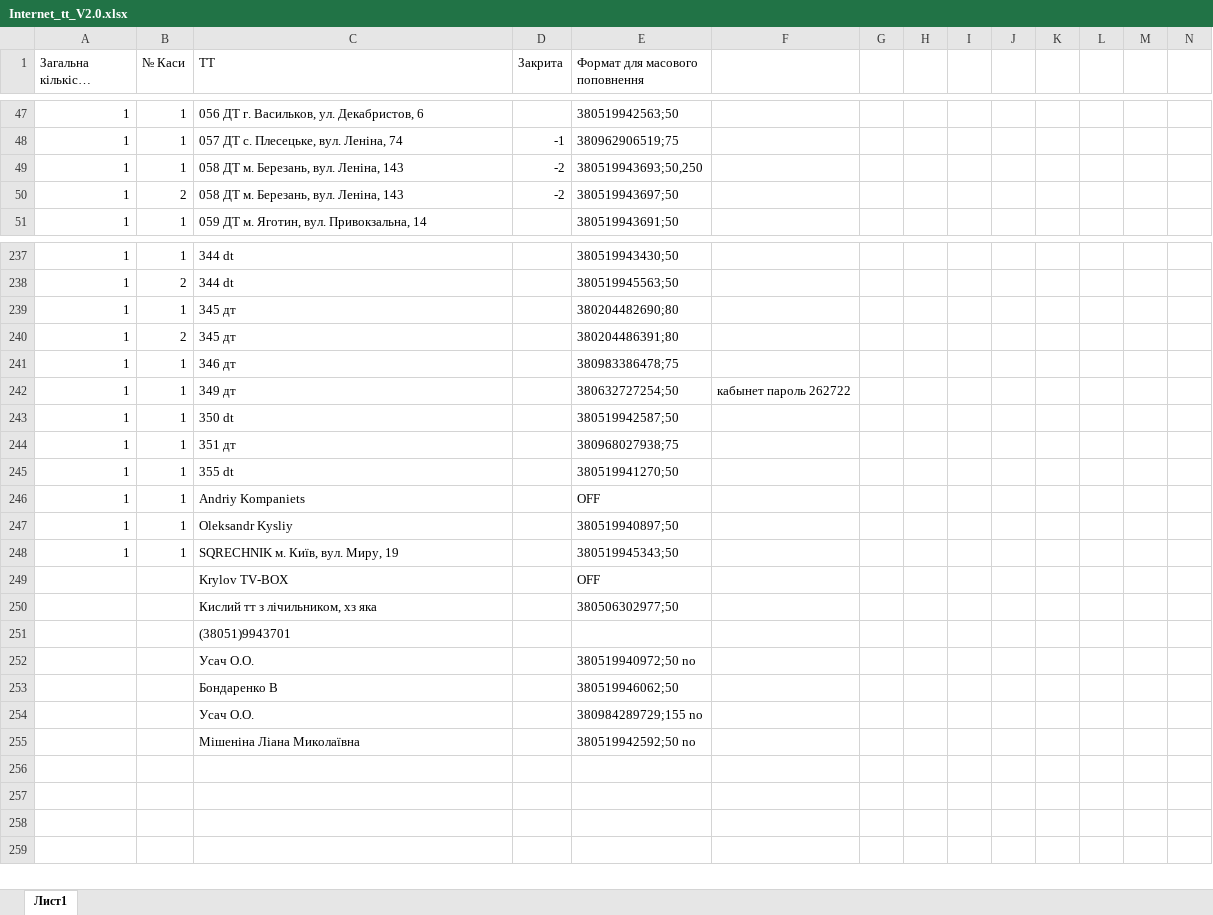
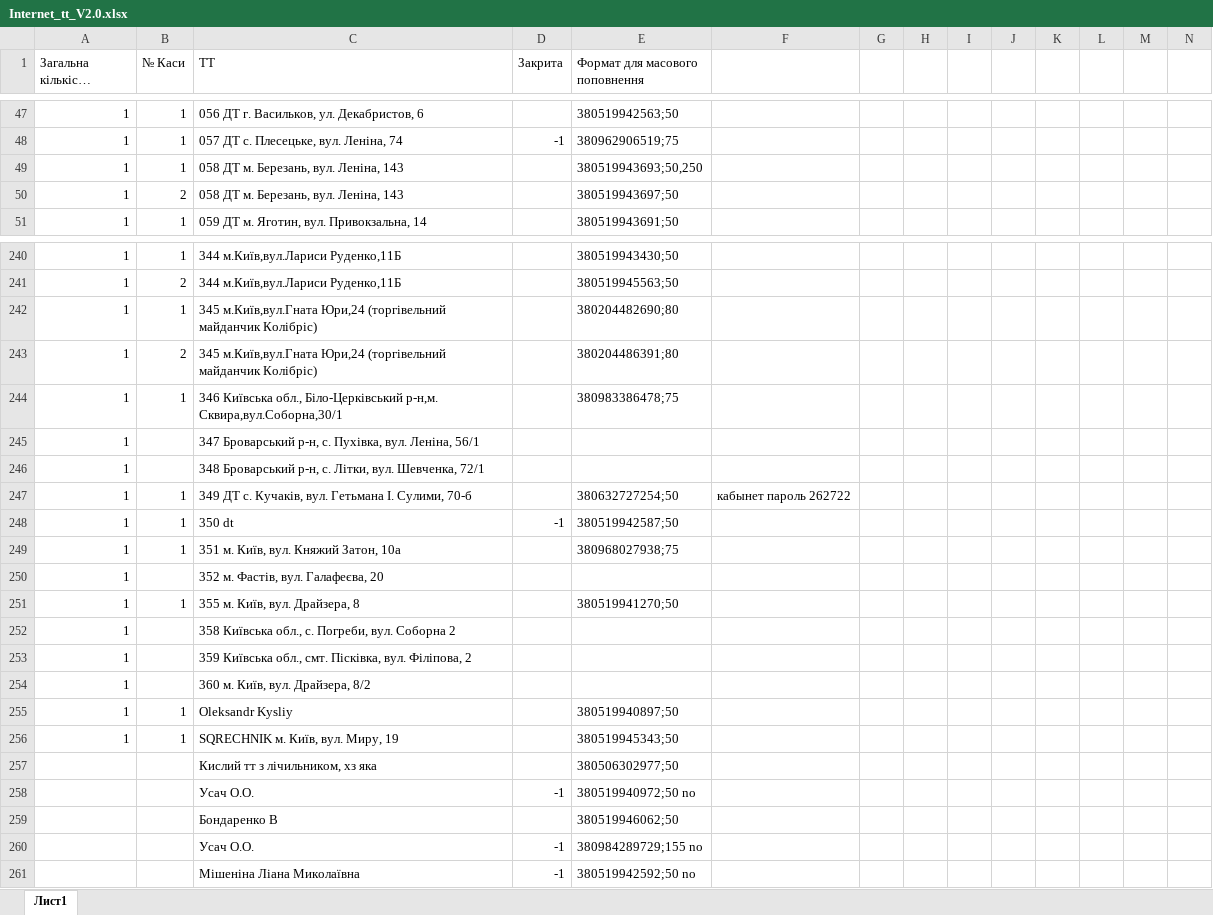
Before and after one commit to Andriyash/GitHub, an Excel workbook: Internet_tt_V2.0.xlsx, sheet Лист1, drawn as a sheet; only a part is shown, gaps mark what is left out; long unchanged cells end in …; values as stored, in another font and other column widths than the file's, no cell formats; removed rows and columns are numbered as before the commit, all else as after; rows hold the shown columns only; the diff covers the shown part only; the diff names each change by its address in the sheet, - before the commit and + after, or states it on an @@ line.

```diff
--- a/Internet_tt_V2.0.xlsx (sheet Лист1)
+++ b/Internet_tt_V2.0.xlsx (sheet Лист1)
-D49:D50 (Закрита): -2
+D49:D50 (Закрита): (empty)
-C240:C241 (ТТ): 344 dt
+C240:C241 (ТТ): 344 м.Київ,вул.Лариси Руденко,11Б
-C242:C243 (ТТ): 345 дт
+C242:C243 (ТТ): 345 м.Київ,вул.Гната Юри,24 (торгівельний майданчик Колібріс)
-C244 (ТТ): 346 дт
+C244 (ТТ): 346 Київська обл., Біло-Церківський р-н,м. Сквира,вул.Соборна,30/1
+row 245: 1 |  | 347 Броварський р-н, с. Пухівка, вул. Леніна, 56/1
+row 246: 1 |  | 348 Броварський р-н, с. Літки, вул. Шевченка, 72/1
-C247 (ТТ): 349 дт
+C247 (ТТ): 349 ДТ с. Кучаків, вул. Гетьмана І. Сулими, 70-б
-D248 (Закрита): (empty)
+D248 (Закрита): -1
-C249 (ТТ): 351 дт
+C249 (ТТ): 351 м. Київ, вул. Княжий Затон, 10а
+row 250: 1 |  | 352 м. Фастів, вул. Галафеєва, 20
-C251 (ТТ): 355 dt
+C251 (ТТ): 355 м. Київ, вул. Драйзера, 8
-row 246: 1 | 1 | Andriy Kompaniets |  | OFF
+row 252: 1 |  | 358 Київська обл., с. Погреби, вул. Соборна 2
+row 253: 1 |  | 359 Київська обл., смт. Пісківка, вул. Філіпова, 2
+row 254: 1 |  | 360 м. Київ, вул. Драйзера, 8/2
-row 249:  |  | Krylov TV-BOX |  | OFF
-row 251:  |  | (38051)9943701
-D258 (Закрита): (empty)
+D258 (Закрита): -1
-D260:D261 (Закрита): (empty)
+D260:D261 (Закрита): -1
```
Also changed, not shown: 5 added rows, 2 removed rows and 33 edited cells elsewhere in this sheet, cell formats.
